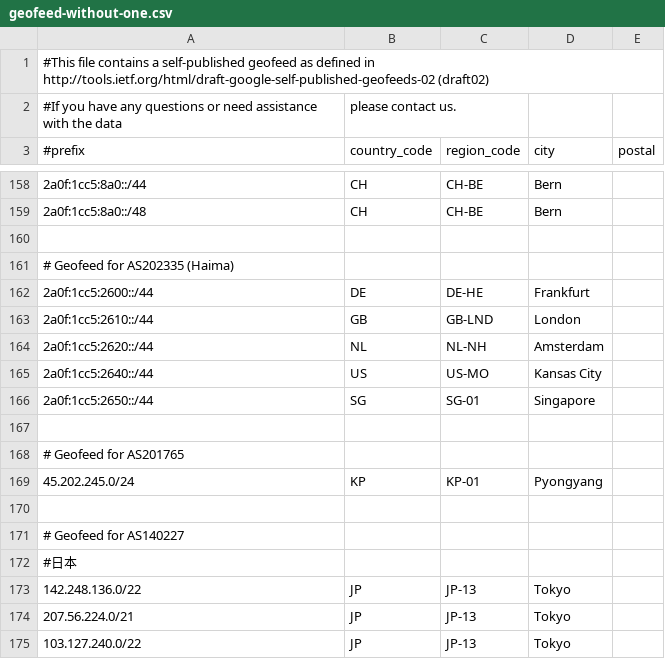
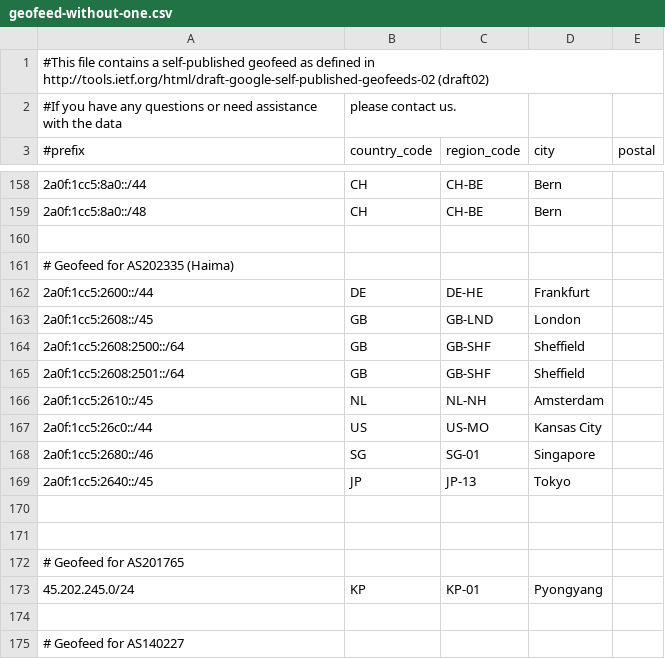
Before and after one commit to MoeDove-LLC/WEB, a CSV file: geofeed-without-one.csv, drawn as a sheet; only a part is shown, gaps mark what is left out; the shorter side is filled out with more unchanged rows.

Commit message:
update geofeed-haima

```diff
--- a/geofeed-without-one.csv
+++ b/geofeed-without-one.csv
@@ -162,6 +162,10 @@
 2a0f:1cc5:2600::/44,DE,DE-HE,Frankfurt,
-2a0f:1cc5:2610::/44,GB,GB-LND,London,
-2a0f:1cc5:2620::/44,NL,NL-NH,Amsterdam,
-2a0f:1cc5:2640::/44,US,US-MO,Kansas City,
-2a0f:1cc5:2650::/44,SG,SG-01,Singapore,
+2a0f:1cc5:2608::/45,GB,GB-LND,London,
+2a0f:1cc5:2608:2500::/64,GB,GB-SHF,Sheffield,
+2a0f:1cc5:2608:2501::/64,GB,GB-SHF,Sheffield,
+2a0f:1cc5:2610::/45,NL,NL-NH,Amsterdam,
+2a0f:1cc5:26c0::/44,US,US-MO,Kansas City,
+2a0f:1cc5:2680::/46,SG,SG-01,Singapore,
+2a0f:1cc5:2640::/45,JP,JP-13,Tokyo,
+
 
```
Also changed, not shown: geofeed.csv.
